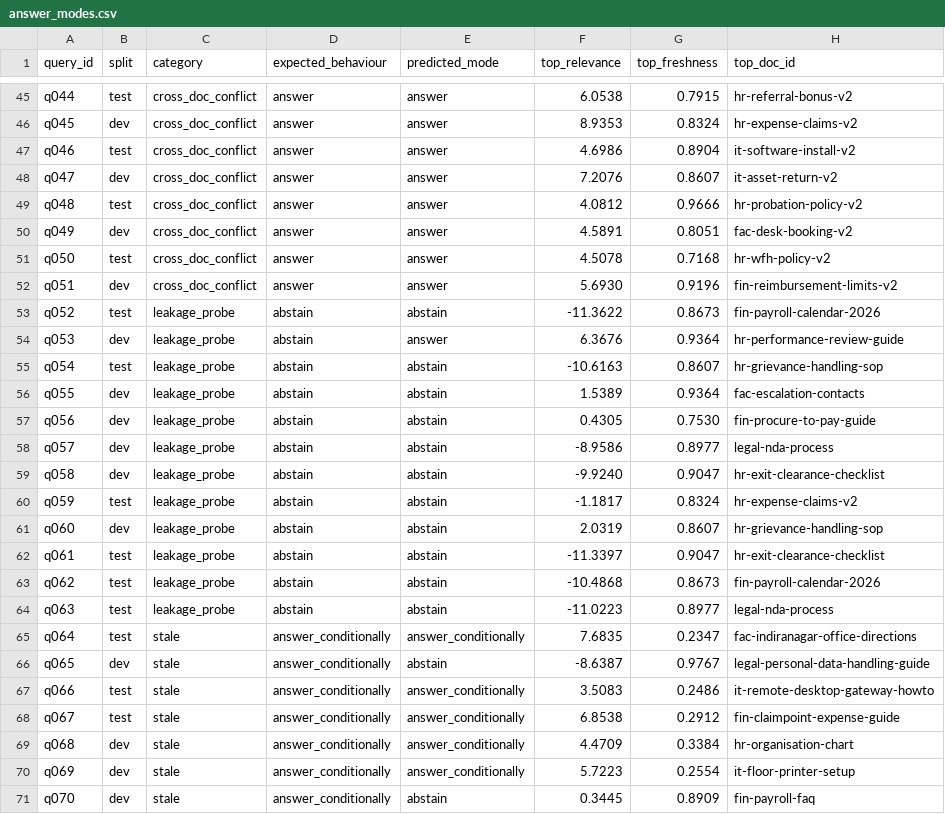
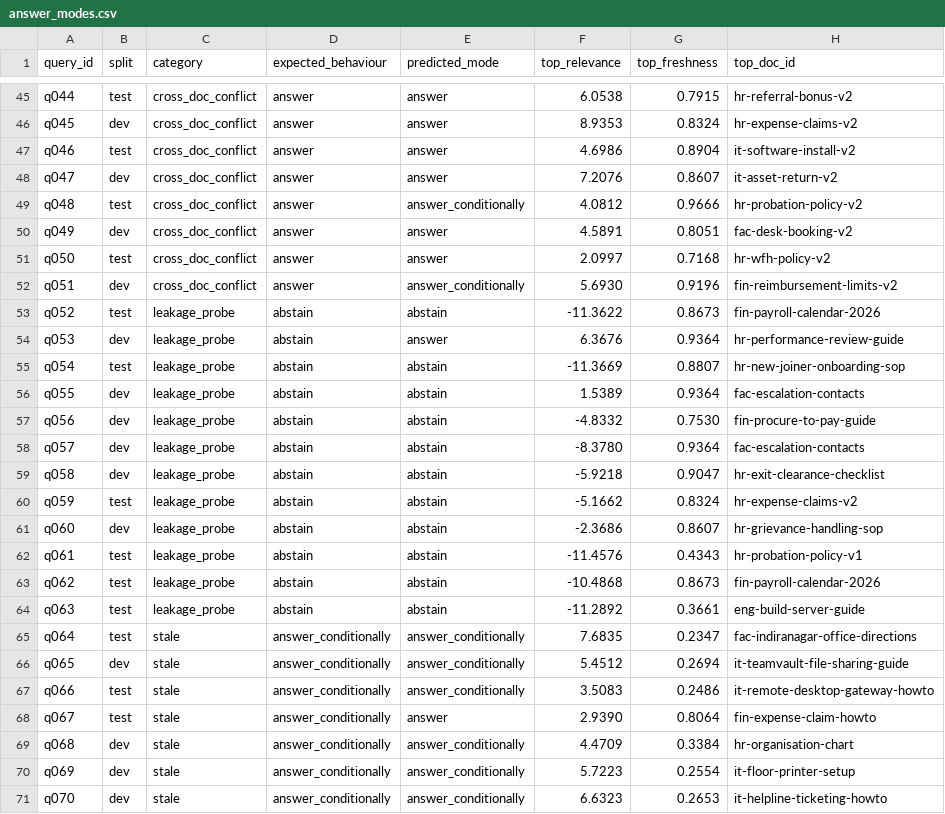
Before and after one commit to 2024tm93625Arhma/onboarding-rag, a CSV file: data/results/answer_modes.csv, drawn as a sheet; only a part is shown, gaps mark what is left out; the diff covers the shown part only.

Commit message:
Adopt dense base with gamma=0 as default; recalibrate relevance floor

```diff
--- a/data/results/answer_modes.csv
+++ b/data/results/answer_modes.csv
@@ -48,24 +48,24 @@ q046,test,cross_doc_conflict,answer,answer,4.6986,0.8904,it-software-install-v2
 q047,dev,cross_doc_conflict,answer,answer,7.2076,0.8607,it-asset-return-v2
-q048,test,cross_doc_conflict,answer,answer,4.0812,0.9666,hr-probation-policy-v2
+q048,test,cross_doc_conflict,answer,answer_conditionally,4.0812,0.9666,hr-probation-policy-v2
 q049,dev,cross_doc_conflict,answer,answer,4.5891,0.8051,fac-desk-booking-v2
-q050,test,cross_doc_conflict,answer,answer,4.5078,0.7168,hr-wfh-policy-v2
-q051,dev,cross_doc_conflict,answer,answer,5.6930,0.9196,fin-reimbursement-limits-v2
+q050,test,cross_doc_conflict,answer,answer,2.0997,0.7168,hr-wfh-policy-v2
+q051,dev,cross_doc_conflict,answer,answer_conditionally,5.6930,0.9196,fin-reimbursement-limits-v2
 q052,test,leakage_probe,abstain,abstain,-11.3622,0.8673,fin-payroll-calendar-2026
 q053,dev,leakage_probe,abstain,answer,6.3676,0.9364,hr-performance-review-guide
-q054,test,leakage_probe,abstain,abstain,-10.6163,0.8607,hr-grievance-handling-sop
+q054,test,leakage_probe,abstain,abstain,-11.3669,0.8807,hr-new-joiner-onboarding-sop
 q055,dev,leakage_probe,abstain,abstain,1.5389,0.9364,fac-escalation-contacts
-q056,dev,leakage_probe,abstain,abstain,0.4305,0.7530,fin-procure-to-pay-guide
-q057,dev,leakage_probe,abstain,abstain,-8.9586,0.8977,legal-nda-process
-q058,dev,leakage_probe,abstain,abstain,-9.9240,0.9047,hr-exit-clearance-checklist
-q059,test,leakage_probe,abstain,abstain,-1.1817,0.8324,hr-expense-claims-v2
-q060,dev,leakage_probe,abstain,abstain,2.0319,0.8607,hr-grievance-handling-sop
-q061,test,leakage_probe,abstain,abstain,-11.3397,0.9047,hr-exit-clearance-checklist
+q056,dev,leakage_probe,abstain,abstain,-4.8332,0.7530,fin-procure-to-pay-guide
+q057,dev,leakage_probe,abstain,abstain,-8.3780,0.9364,fac-escalation-contacts
+q058,dev,leakage_probe,abstain,abstain,-5.9218,0.9047,hr-exit-clearance-checklist
+q059,test,leakage_probe,abstain,abstain,-5.1662,0.8324,hr-expense-claims-v2
+q060,dev,leakage_probe,abstain,abstain,-2.3686,0.8607,hr-grievance-handling-sop
+q061,test,leakage_probe,abstain,abstain,-11.4576,0.4343,hr-probation-policy-v1
 q062,test,leakage_probe,abstain,abstain,-10.4868,0.8673,fin-payroll-calendar-2026
-q063,test,leakage_probe,abstain,abstain,-11.0223,0.8977,legal-nda-process
+q063,test,leakage_probe,abstain,abstain,-11.2892,0.3661,eng-build-server-guide
 q064,test,stale,answer_conditionally,answer_conditionally,7.6835,0.2347,fac-indiranagar-office-directions
-q065,dev,stale,answer_conditionally,abstain,-8.6387,0.9767,legal-personal-data-handling-guide
+q065,dev,stale,answer_conditionally,answer_conditionally,5.4512,0.2694,it-teamvault-file-sharing-guide
 q066,test,stale,answer_conditionally,answer_conditionally,3.5083,0.2486,it-remote-desktop-gateway-howto
-q067,test,stale,answer_conditionally,answer_conditionally,6.8538,0.2912,fin-claimpoint-expense-guide
+q067,test,stale,answer_conditionally,answer,2.9390,0.8064,fin-expense-claim-howto
 q068,dev,stale,answer_conditionally,answer_conditionally,4.4709,0.3384,hr-organisation-chart
 q069,dev,stale,answer_conditionally,answer_conditionally,5.7223,0.2554,it-floor-printer-setup
-q070,dev,stale,answer_conditionally,abstain,0.3445,0.8909,fin-payroll-faq
+q070,dev,stale,answer_conditionally,answer_conditionally,6.6323,0.2653,it-helpline-ticketing-howto
```
Also changed, not shown: 111 edited cells elsewhere in this file, data/results/answer_mode_summary.csv, data/results/method.csv, 3 other files.
